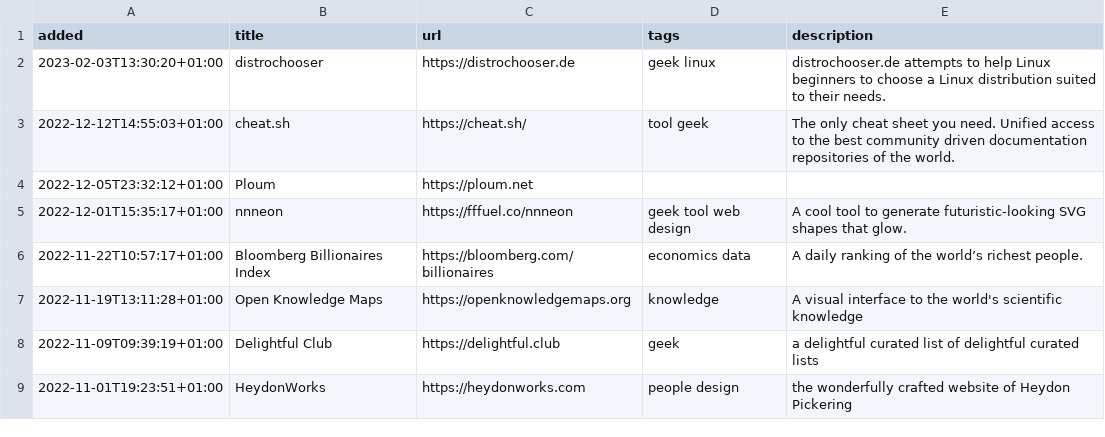
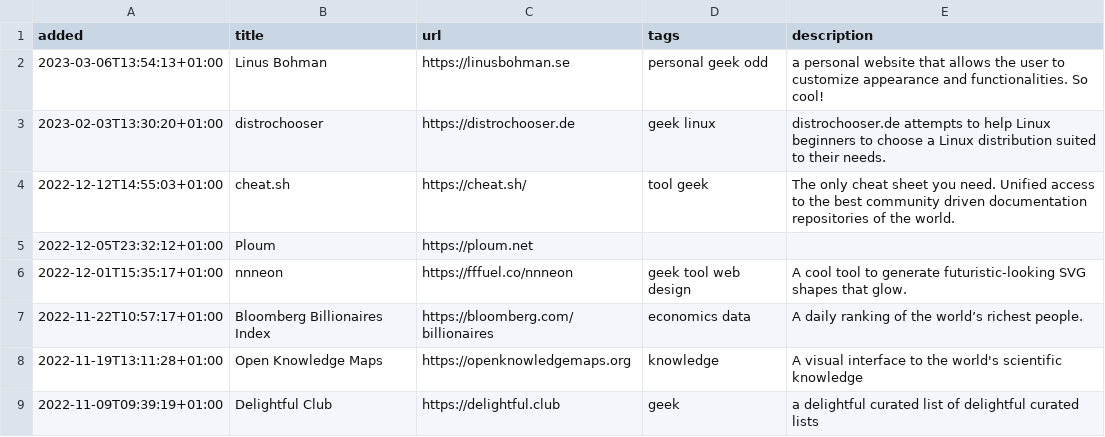
Before and after one commit to xplosionmind/tommi.space, a CSV file: data/internetawesomeness.csv, drawn as a sheet; only a part is shown; the shorter side is filled out with more unchanged rows.

```diff
--- a/data/internetawesomeness.csv
+++ b/data/internetawesomeness.csv
@@ -1,2 +1,3 @@
 added,title,url,tags,description
+2023-03-06T13:54:13+01:00,Linus Bohman,https://linusbohman.se,personal geek odd,a personal website that allows the user to customize appearance and functionalities. So cool!
 2023-02-03T13:30:20+01:00,distrochooser,https://distrochooser.de,geek linux,distrochooser.de attempts to help Linux beginners to choose a Linux distribution suited to their needs.
```
Also changed, not shown: data/accounts.csv, data/library.csv, 33 other files.
